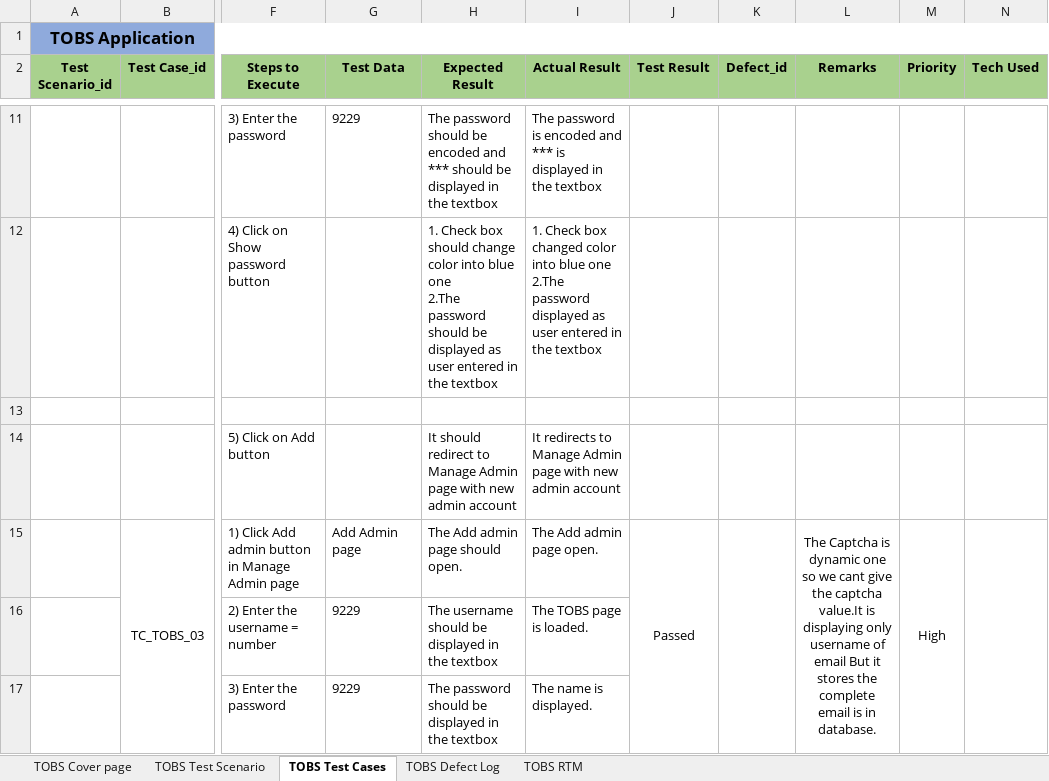
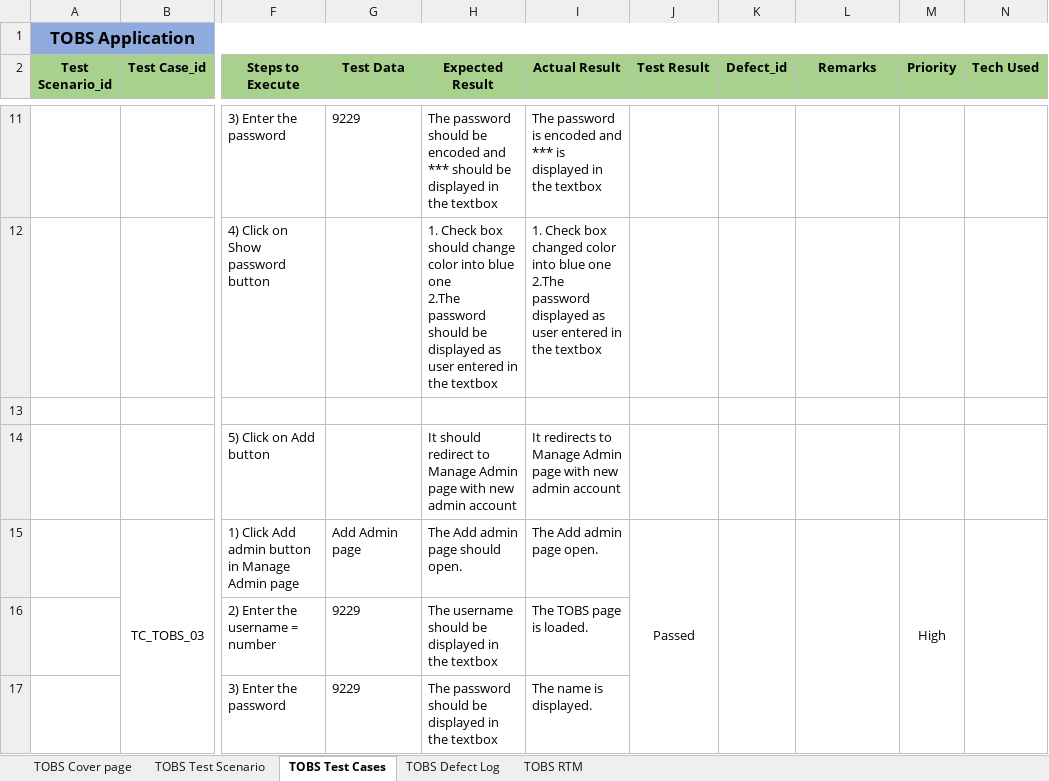
Before and after one commit to DoNgan0902/HCL-Project, an Excel workbook: Manual Test/TOBS Add new admin.xlsx, sheet TOBS Test Cases, drawn as a sheet; only a part is shown, gaps mark what is left out; values as stored, in another font and other column widths than the file's, no borders; the diff covers the shown part only; the diff names each change by its address in the sheet, - before the commit and + after, or states it on an @@ line.

Commit message:
add new files in manual test

```diff
--- a/Manual Test/TOBS Add new admin.xlsx (sheet TOBS Test Cases)
+++ b/Manual Test/TOBS Add new admin.xlsx (sheet TOBS Test Cases)
-L15 (Remarks): The Captcha is dynamic one so we cant give the captcha value.It is displaying only username of email But it stores the complete email is in database.
+L15 (Remarks): (empty)
```
Also changed, not shown: 4 edited cells elsewhere in this sheet, 2 other files.
